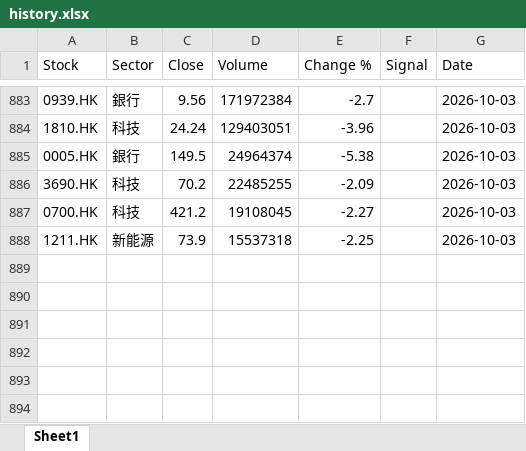
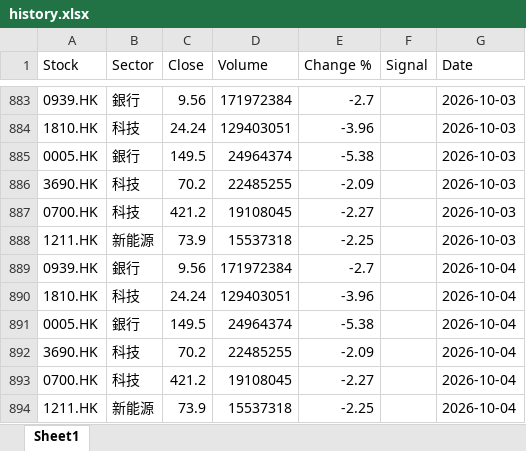
Before and after one commit to chriskkf-ai/hk_stock_analysis, an Excel workbook: data/history.xlsx, sheet Sheet1, drawn as a sheet; only a part is shown, gaps mark what is left out; values as stored, in another font and other column widths than the file's, no borders; the diff names each change by its address in the sheet, - before the commit and + after, or states it on an @@ line.

```diff
--- a/data/history.xlsx (sheet Sheet1)
+++ b/data/history.xlsx (sheet Sheet1)
+row 889: 0939.HK | 銀行 | 9.56 | 171972384 | -2.7 |  | 2026-10-04
+row 890: 1810.HK | 科技 | 24.24 | 129403051 | -3.96 |  | 2026-10-04
+row 891: 0005.HK | 銀行 | 149.5 | 24964374 | -5.38 |  | 2026-10-04
+row 892: 3690.HK | 科技 | 70.2 | 22485255 | -2.09 |  | 2026-10-04
+row 893: 0700.HK | 科技 | 421.2 | 19108045 | -2.27 |  | 2026-10-04
+row 894: 1211.HK | 新能源 | 73.9 | 15537318 | -2.25 |  | 2026-10-04
```
Also changed, not shown: data/output.xlsx.
